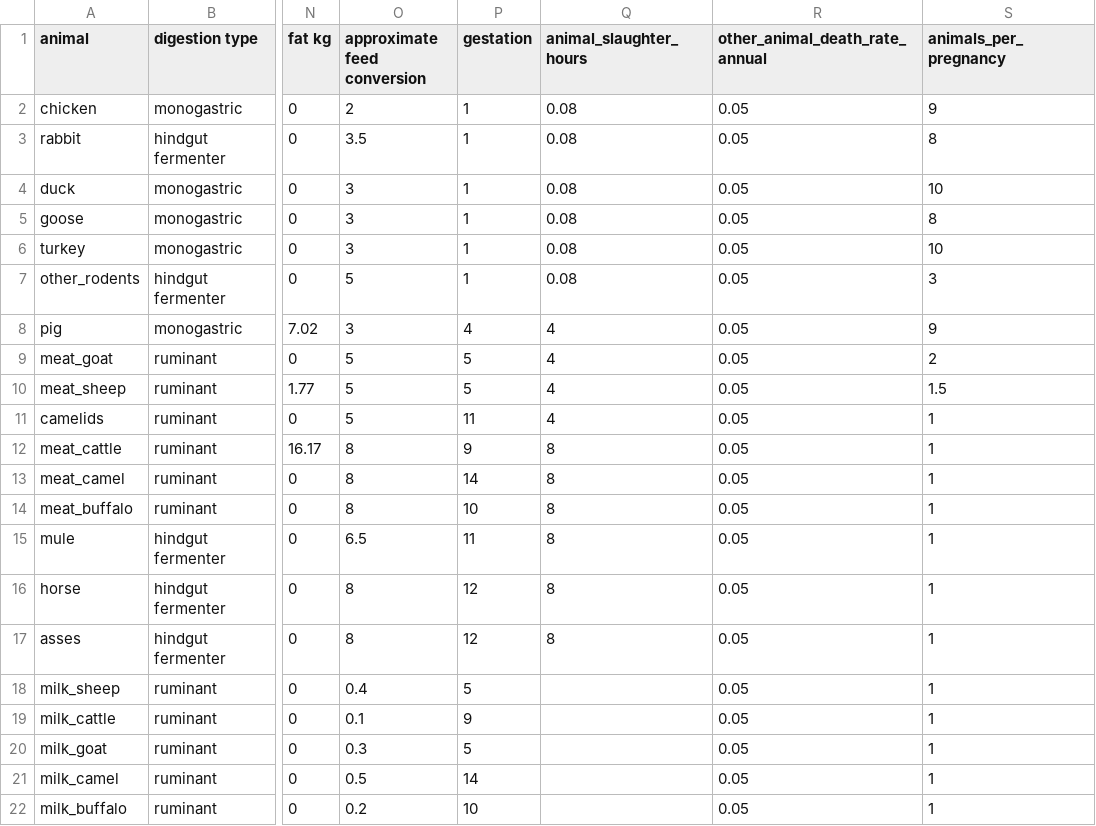
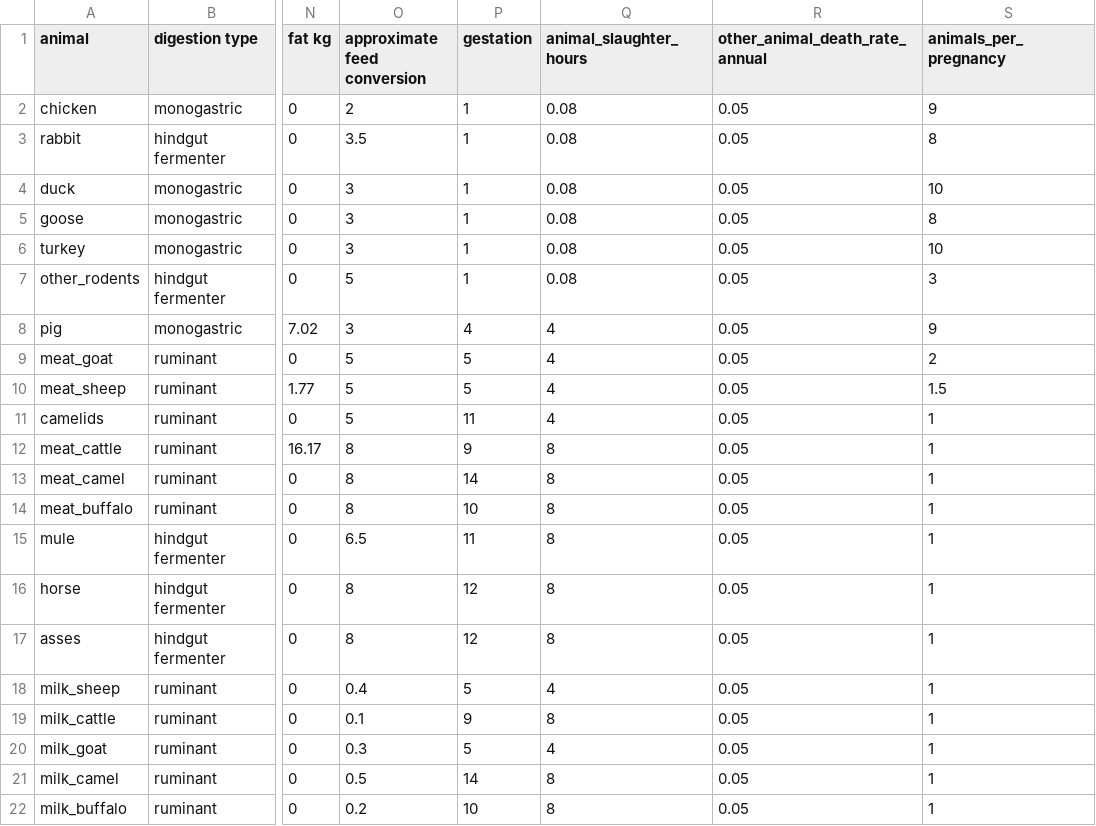
Before and after one commit to allfed/allfed-integrated-model, a CSV file: data/no_food_trade/animal_feed_data/species_attributes.csv, drawn as a sheet; only a part is shown, gaps mark what is left out; the diff names each change by its address in the sheet, - before the commit and + after, or states it on an @@ line.

```diff
--- a/data/no_food_trade/animal_feed_data/species_attributes.csv
+++ b/data/no_food_trade/animal_feed_data/species_attributes.csv
-Q18 (animal_slaughter_hours): (empty)
+Q18 (animal_slaughter_hours): 4
-Q19 (animal_slaughter_hours): (empty)
+Q19 (animal_slaughter_hours): 8
-Q20 (animal_slaughter_hours): (empty)
+Q20 (animal_slaughter_hours): 4
-Q21:Q22 (animal_slaughter_hours): (empty)
+Q21:Q22 (animal_slaughter_hours): 8
```
Also changed, not shown: data/no_food_trade/animal_feed_data/species_options.csv, 1 other file.
